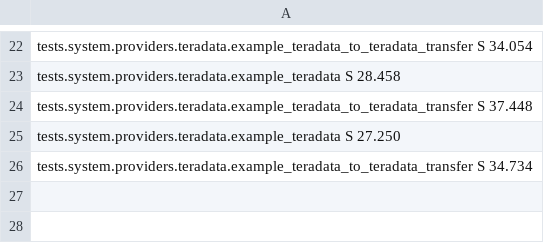
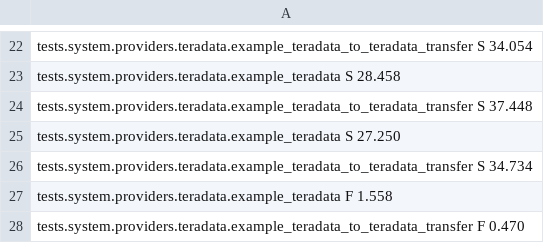
Before and after one commit to SatishChGit/airflowtestreport, a CSV file: reporttest.csv, drawn as a sheet; only a part is shown, gaps mark what is left out; the diff names each change by its address in the sheet, - before the commit and + after, or states it on an @@ line.

Commit message:
updated with latest report

```diff
--- a/reporttest.csv
+++ b/reporttest.csv
+row 27: tests.system.providers.teradata.example_teradata F 1.558
+row 28: tests.system.providers.teradata.example_teradata_to_teradata_transfer F 0.470
```
